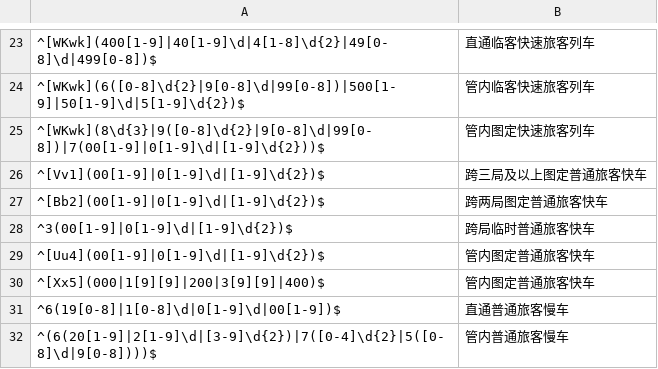
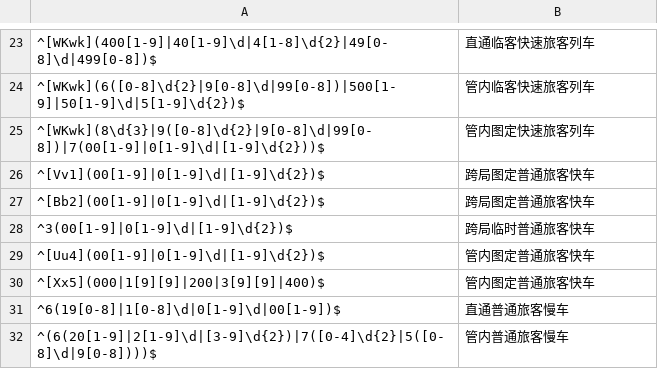
Before and after one commit to undef-i/LBJ_Console, a CSV file: assets/train_number_info.csv, drawn as a sheet; only a part is shown, gaps mark what is left out.

```diff
--- a/assets/train_number_info.csv
+++ b/assets/train_number_info.csv
@@ -25,4 +25,4 @@
 "^[WKwk](8\d{3}|9([0-8]\d{2}|9[0-8]\d|99[0-8])|7(00[1-9]|0[1-9]\d|[1-9]\d{2}))$","管内图定快速旅客列车"
-"^[Vv1](00[1-9]|0[1-9]\d|[1-9]\d{2})$","跨三局及以上图定普通旅客快车"
-"^[Bb2](00[1-9]|0[1-9]\d|[1-9]\d{2})$","跨两局图定普通旅客快车"
+"^[Vv1](00[1-9]|0[1-9]\d|[1-9]\d{2})$","跨局图定普通旅客快车"
+"^[Bb2](00[1-9]|0[1-9]\d|[1-9]\d{2})$","跨局图定普通旅客快车"
 "^3(00[1-9]|0[1-9]\d|[1-9]\d{2})$","跨局临时普通旅客快车"
```
Also changed, not shown: assets/loco_type_info.csv, 11 other files.
